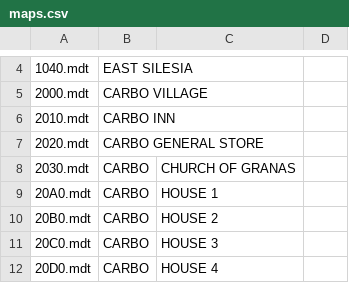
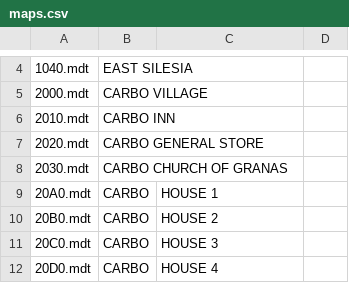
Before and after one commit to krogenth/G2MapNames, a CSV file: maps.csv, drawn as a sheet; only a part is shown, gaps mark what is left out.

Commit message:
Update maps.csv

```diff
--- a/maps.csv
+++ b/maps.csv
@@ -7,3 +7,3 @@
 2020.mdt,CARBO GENERAL STORE
-2030.mdt,CARBO, CHURCH OF GRANAS
+2030.mdt,CARBO CHURCH OF GRANAS
 20A0.mdt,CARBO, HOUSE 1
```
